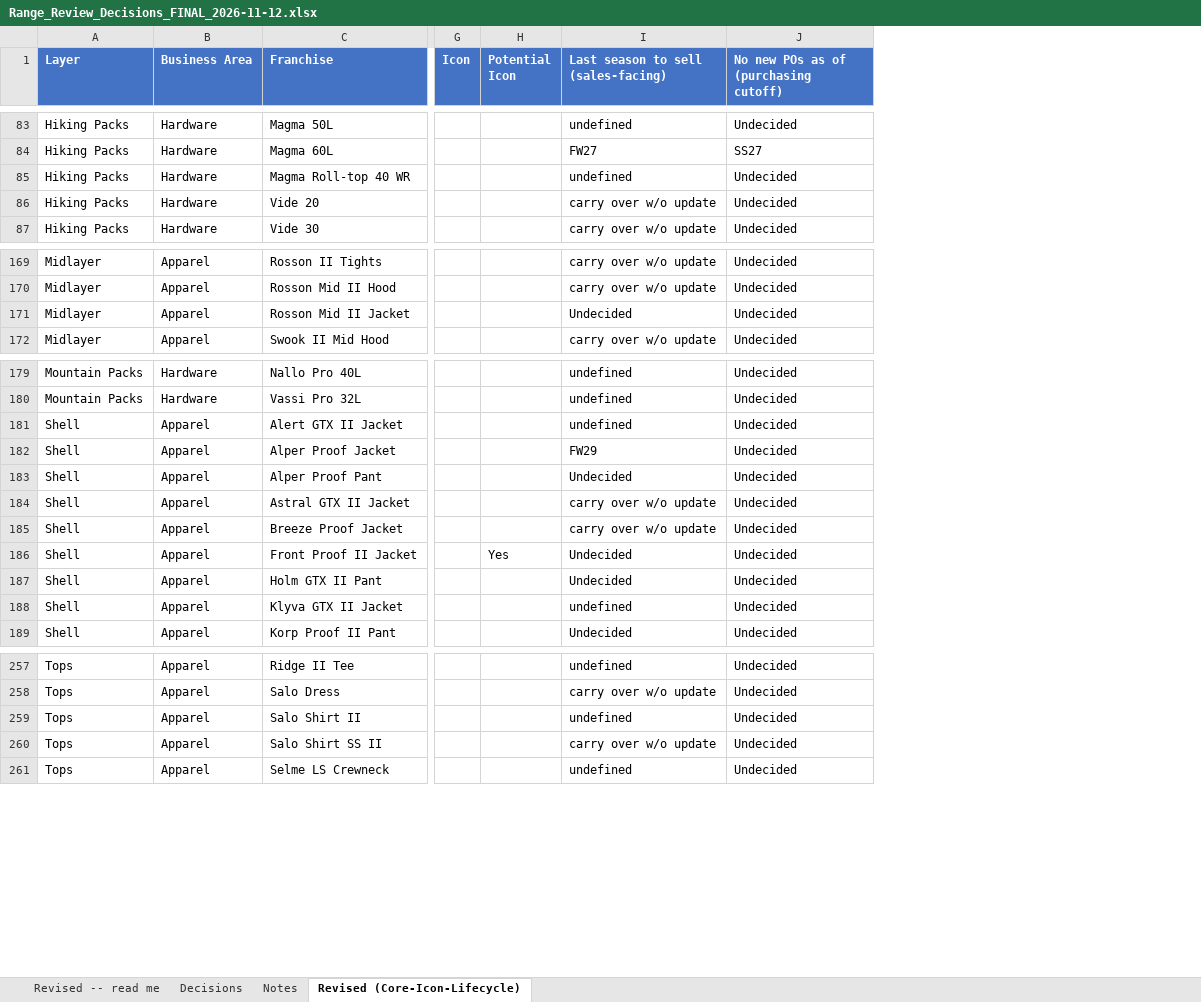
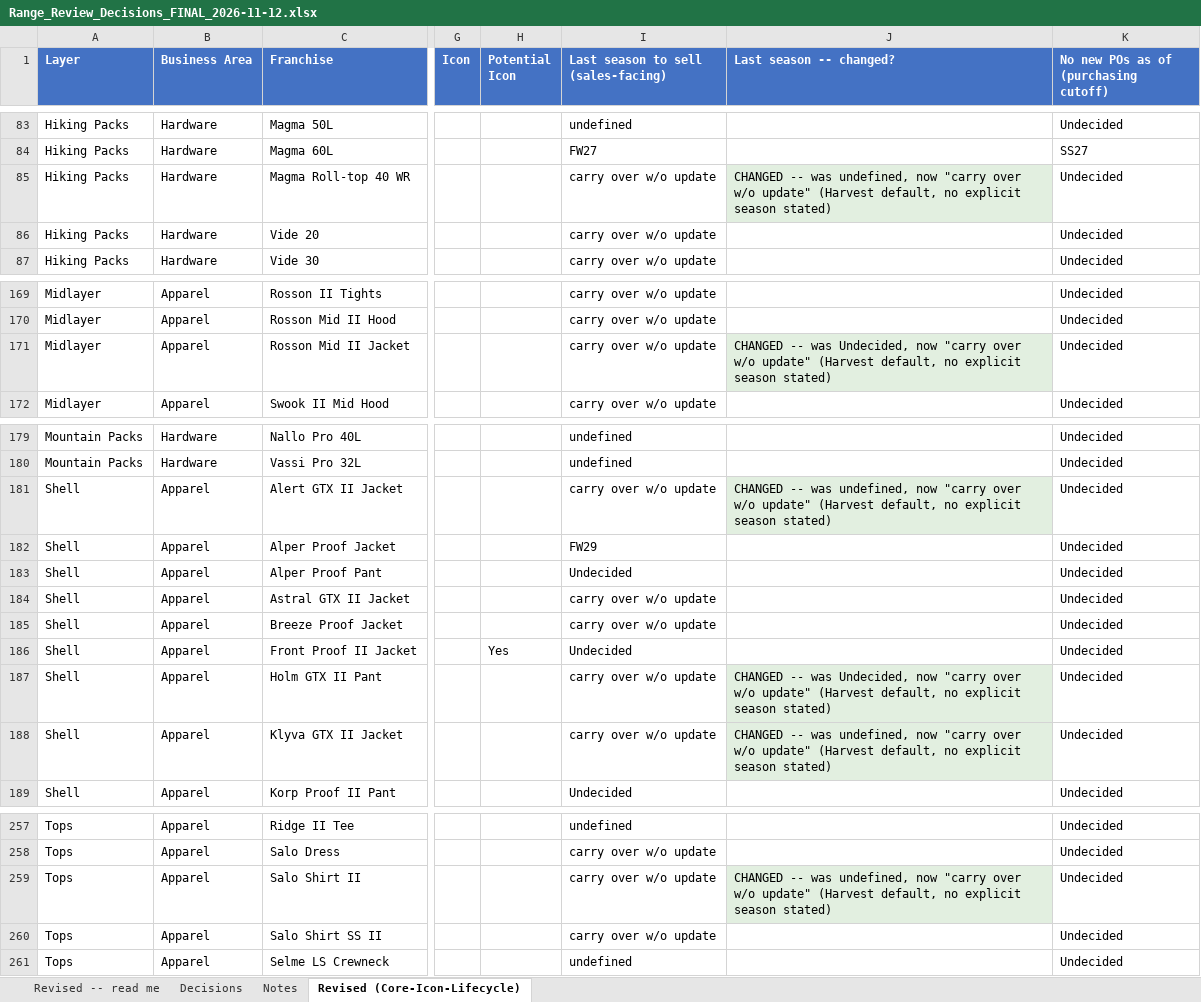
Before and after one commit to surflongboard/project_bob, an Excel workbook: data/range_review/outputs/archive/Range_Review_Decisions_FINAL_2026-11-12.xlsx, sheet Revised (Core-Icon-Lifecycle), drawn as a sheet; only a part is shown, gaps mark what is left out; values as stored, in another font and other column widths than the file's, no borders; the diff covers the shown part only; the diff names each change by its address in the sheet, - before the commit and + after, or states it on an @@ line.

```diff
--- a/data/range_review/outputs/archive/Range_Review_Decisions_FINAL_2026-11-12.xlsx (sheet Revised (Core-Icon-Lifecycle))
+++ b/data/range_review/outputs/archive/Range_Review_Decisions_FINAL_2026-11-12.xlsx (sheet Revised (Core-Icon-Lifecycle))
+column J (Last season -- changed?), row 85: CHANGED -- was undefined, now "carry over w/o update" (Harvest default, no explicit season stated); row 171: CHANGED -- was Undecided, now "carry over w/o update" (Harvest default, no explicit season stated); rows 181-188: CHANGED -- was undefined, now "carry over w/o update" (Harvest default, no explicit season stated) |  |  |  |  |  | CHANGED -- was Undecided, now "carry over w/o update" (Harvest default, no explicit season stated) | CHANGED -- was undefined, now "carry over w/o update" (Harvest default, no explicit season stated); row 259: CHANGED -- was undefined, now "carry over w/o update" (Harvest default, no explicit season stated)
-I85: undefined
+I85: carry over w/o update
-I171: Undecided
+I171: carry over w/o update
-I181: undefined
+I181: carry over w/o update
-I187: Undecided
+I187: carry over w/o update
-I188: undefined
+I188: carry over w/o update
-I259: undefined
+I259: carry over w/o update
```
Also changed, not shown: 11 edited cells elsewhere in this sheet, sheet Revised -- read me, 1 other file.
